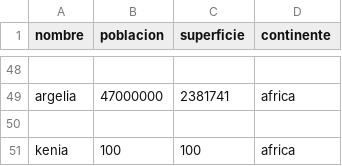
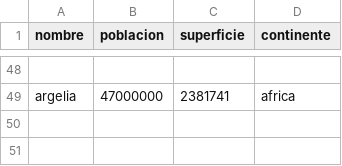
Before and after one commit to luciano-matheu/TPI-Programacion-1, a CSV file: paises.csv, drawn as a sheet; only a part is shown, gaps mark what is left out; the diff names each change by its address in the sheet, - before the commit and + after, or states it on an @@ line.

```diff
--- a/paises.csv
+++ b/paises.csv
-row 50: (empty)
-row 51: kenia | 100 | 100 | africa
```
Also changed, not shown: 1 other file.
